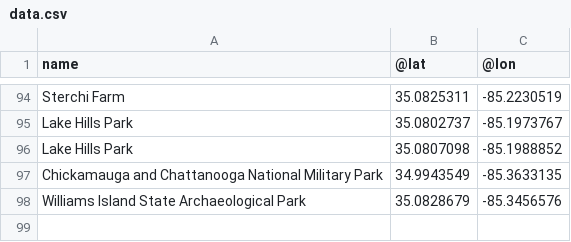
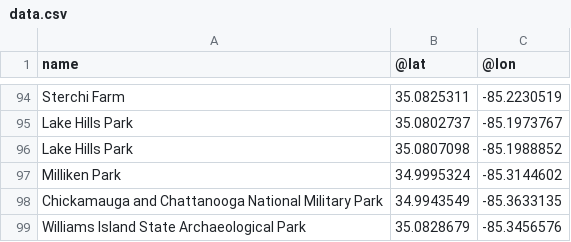
Before and after one commit to northrivergeo/github_automation, a CSV file: data.csv, drawn as a sheet; only a part is shown, gaps mark what is left out; the diff names each change by its address in the sheet, - before the commit and + after, or states it on an @@ line.

```diff
--- a/data.csv
+++ b/data.csv
+row 97: Milliken Park | 34.9995324 | -85.3144602
```
